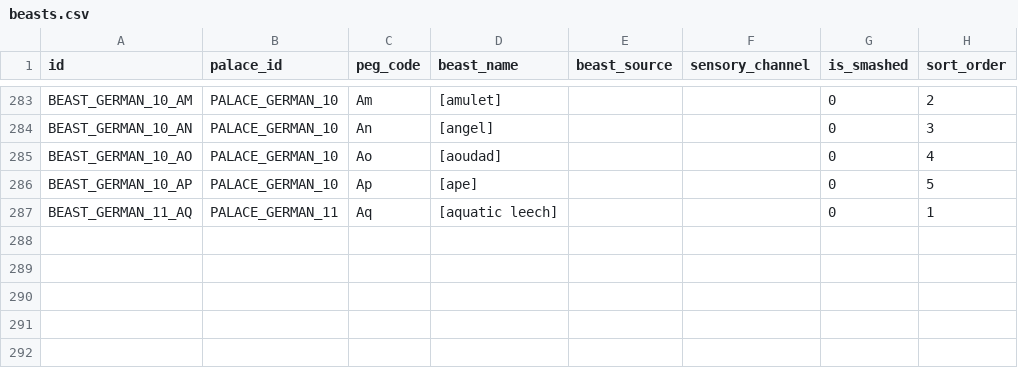
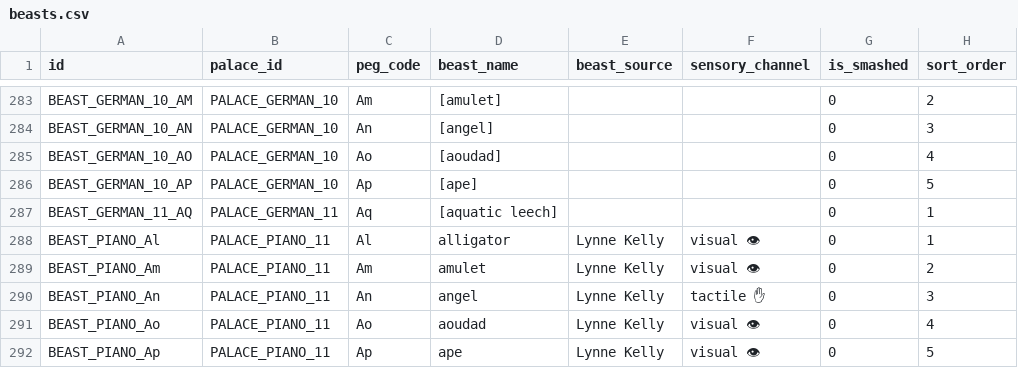
Before and after one commit to duducm2/scripts, a CSV file: mnemonics/data/beasts.csv, drawn as a sheet; only a part is shown, gaps mark what is left out; the diff names each change by its address in the sheet, - before the commit and + after, or states it on an @@ line.

```diff
--- a/mnemonics/data/beasts.csv
+++ b/mnemonics/data/beasts.csv
+row 288: BEAST_PIANO_Al | PALACE_PIANO_11 | Al | alligator | Lynne Kelly | visual 👁 | 0 | 1
+row 289: BEAST_PIANO_Am | PALACE_PIANO_11 | Am | amulet | Lynne Kelly | visual 👁 | 0 | 2
+row 290: BEAST_PIANO_An | PALACE_PIANO_11 | An | angel | Lynne Kelly | tactile ✋ | 0 | 3
+row 291: BEAST_PIANO_Ao | PALACE_PIANO_11 | Ao | aoudad | Lynne Kelly | visual 👁 | 0 | 4
+row 292: BEAST_PIANO_Ap | PALACE_PIANO_11 | Ap | ape | Lynne Kelly | visual 👁 | 0 | 5
```
Also changed, not shown: mnemonics/data/atoms.csv, mnemonics/data/palaces.csv, 4 other files.
